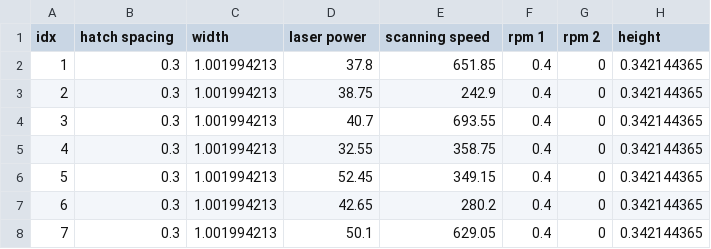
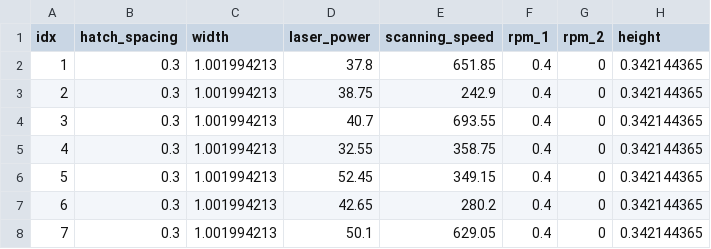
Before and after one commit to Ajay-Talbot/high-throughput-AM, a CSV file: GLOWcode/Dummy_Test_file.csv, drawn as a sheet; only a part is shown.

```diff
--- a/GLOWcode/Dummy_Test_file.csv
+++ b/GLOWcode/Dummy_Test_file.csv
@@ -1,2 +1,2 @@
-idx,hatch spacing,width,laser power,scanning speed,rpm 1,rpm 2,height
+idx,hatch_spacing,width,laser_power,scanning_speed,rpm_1,rpm_2,height
 1,0.3,1.001994213,37.8,651.85,0.4,0,0.342144365
```
Also changed, not shown: 3 other files.
